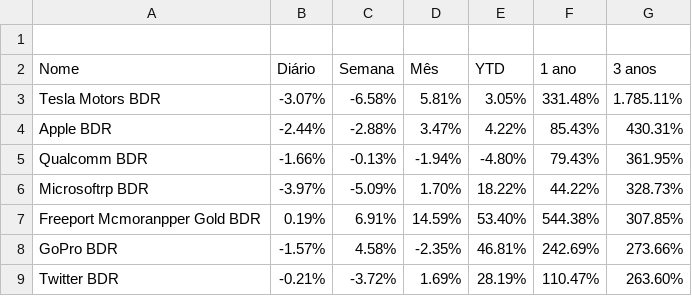
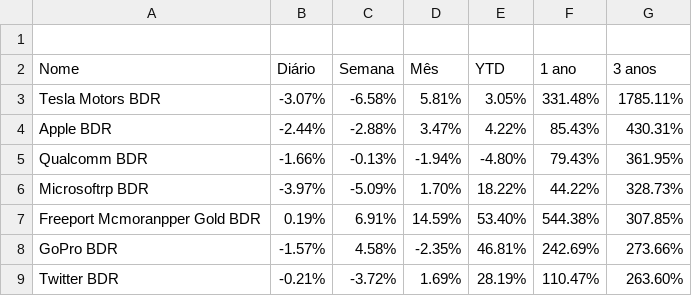
Before and after one commit to cgionc/SimuladorBotAtivoFinanceiro, a CSV file: DesempenhosBDRx.csv, drawn as a sheet; only a part is shown.

Commit message:
Update DesempenhosBDRx.csv

```diff
--- a/DesempenhosBDRx.csv
+++ b/DesempenhosBDRx.csv
@@ -2,3 +2,3 @@
 Nome,Diário,Semana,Mês,YTD,1 ano,3 anos
-Tesla Motors BDR,-3.07%,-6.58%,5.81%,3.05%,331.48%,1.785.11%
+Tesla Motors BDR,-3.07%,-6.58%,5.81%,3.05%,331.48%,1785.11%
 Apple BDR,-2.44%,-2.88%,3.47%,4.22%,85.43%,430.31%
```
